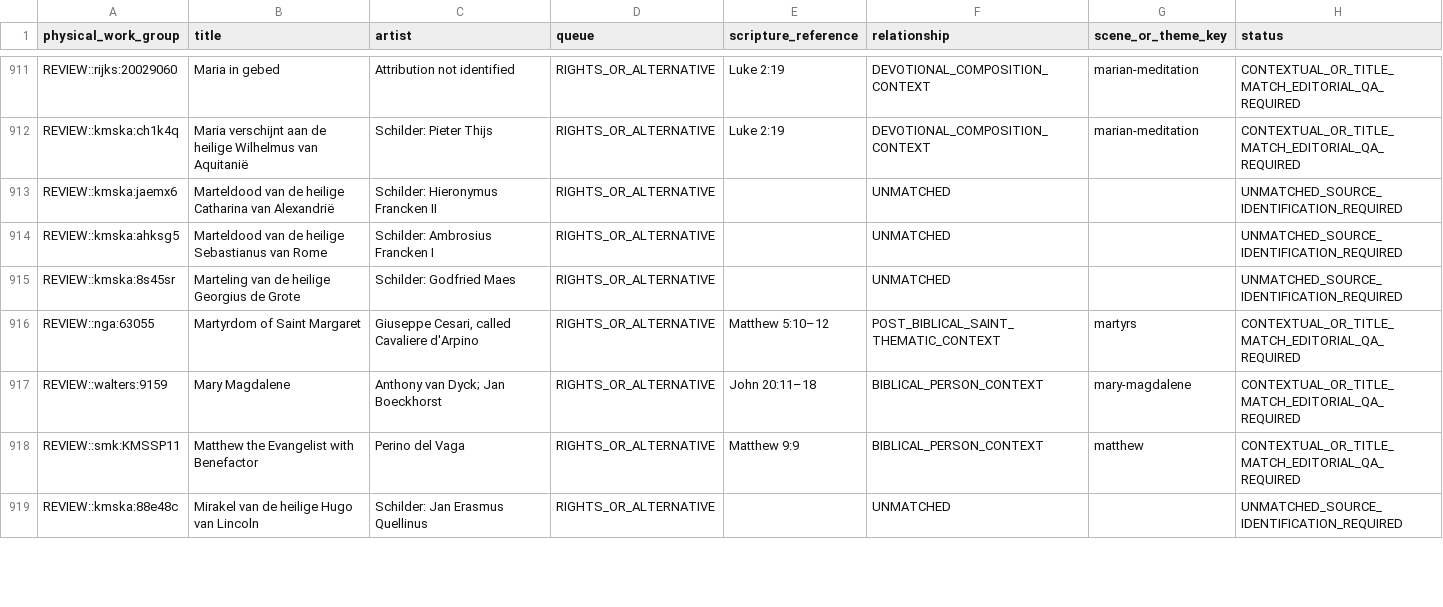
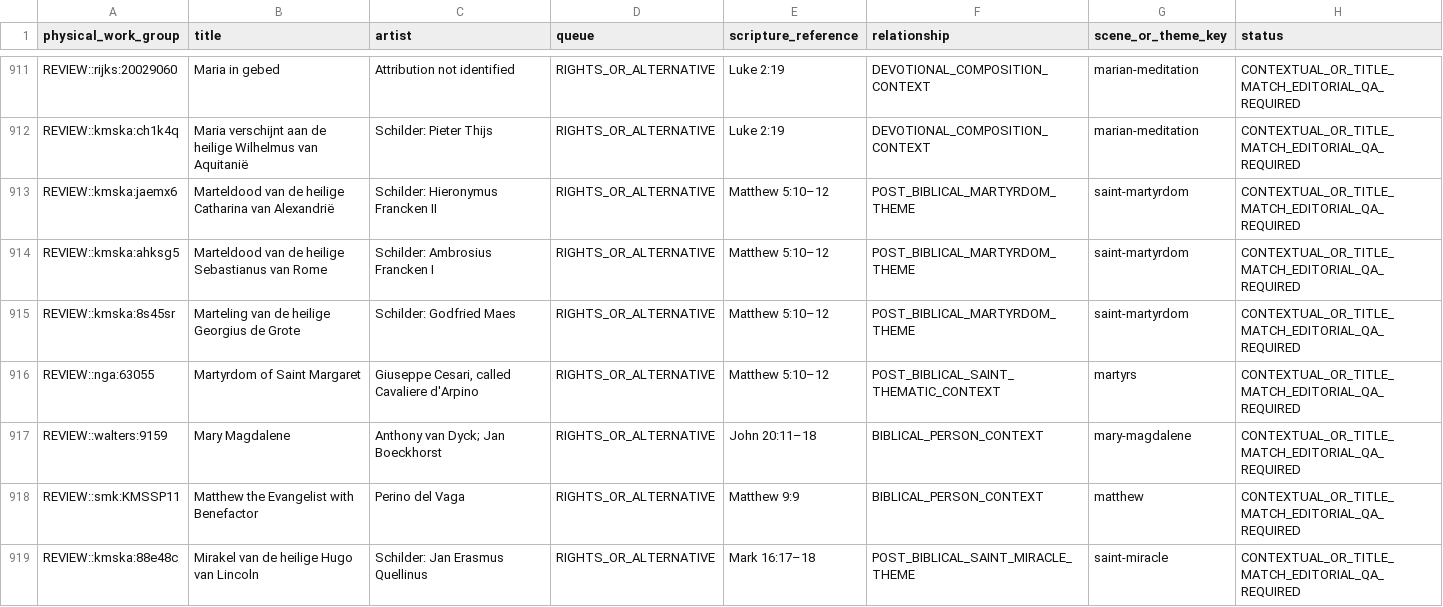
Before and after one commit to Fulcanelli13/ad-orientem, a CSV file: data/calendar/sacred-art-operational989-scripture-links-20261030.csv, drawn as a sheet; only a part is shown, gaps mark what is left out; the diff covers the shown part only.

Commit message:
research: complete targeted multilingual Scripture triage without forcing nonbiblical works

```diff
--- a/data/calendar/sacred-art-operational989-scripture-links-20261030.csv
+++ b/data/calendar/sacred-art-operational989-scripture-links-20261030.csv
@@ -912,5 +912,5 @@
 "REVIEW::kmska:ch1k4q","Maria verschijnt aan de heilige Wilhelmus van Aquitanië","Schilder: Pieter Thijs","RIGHTS_OR_ALTERNATIVE","Luke 2:19","DEVOTIONAL_COMPOSITION_CONTEXT","marian-meditation","CONTEXTUAL_OR_TITLE_MATCH_EDITORIAL_QA_REQUIRED"
-"REVIEW::kmska:jaemx6","Marteldood van de heilige Catharina van Alexandrië","Schilder: Hieronymus Francken II","RIGHTS_OR_ALTERNATIVE","","UNMATCHED","","UNMATCHED_SOURCE_IDENTIFICATION_REQUIRED"
-"REVIEW::kmska:ahksg5","Marteldood van de heilige Sebastianus van Rome","Schilder: Ambrosius Francken I","RIGHTS_OR_ALTERNATIVE","","UNMATCHED","","UNMATCHED_SOURCE_IDENTIFICATION_REQUIRED"
-"REVIEW::kmska:8s45sr","Marteling van de heilige Georgius de Grote","Schilder: Godfried Maes","RIGHTS_OR_ALTERNATIVE","","UNMATCHED","","UNMATCHED_SOURCE_IDENTIFICATION_REQUIRED"
+"REVIEW::kmska:jaemx6","Marteldood van de heilige Catharina van Alexandrië","Schilder: Hieronymus Francken II","RIGHTS_OR_ALTERNATIVE","Matthew 5:10–12","POST_BIBLICAL_MARTYRDOM_THEME","saint-martyrdom","CONTEXTUAL_OR_TITLE_MATCH_EDITORIAL_QA_REQUIRED"
+"REVIEW::kmska:ahksg5","Marteldood van de heilige Sebastianus van Rome","Schilder: Ambrosius Francken I","RIGHTS_OR_ALTERNATIVE","Matthew 5:10–12","POST_BIBLICAL_MARTYRDOM_THEME","saint-martyrdom","CONTEXTUAL_OR_TITLE_MATCH_EDITORIAL_QA_REQUIRED"
+"REVIEW::kmska:8s45sr","Marteling van de heilige Georgius de Grote","Schilder: Godfried Maes","RIGHTS_OR_ALTERNATIVE","Matthew 5:10–12","POST_BIBLICAL_MARTYRDOM_THEME","saint-martyrdom","CONTEXTUAL_OR_TITLE_MATCH_EDITORIAL_QA_REQUIRED"
 "REVIEW::nga:63055","Martyrdom of Saint Margaret","Giuseppe Cesari, called Cavaliere d'Arpino","RIGHTS_OR_ALTERNATIVE","Matthew 5:10–12","POST_BIBLICAL_SAINT_THEMATIC_CONTEXT","martyrs","CONTEXTUAL_OR_TITLE_MATCH_EDITORIAL_QA_REQUIRED"
@@ -918,2 +918,2 @@
 "REVIEW::smk:KMSSP11","Matthew the Evangelist with Benefactor","Perino del Vaga","RIGHTS_OR_ALTERNATIVE","Matthew 9:9","BIBLICAL_PERSON_CONTEXT","matthew","CONTEXTUAL_OR_TITLE_MATCH_EDITORIAL_QA_REQUIRED"
-"REVIEW::kmska:88e48c","Mirakel van de heilige Hugo van Lincoln","Schilder: Jan Erasmus Quellinus","RIGHTS_OR_ALTERNATIVE","","UNMATCHED","","UNMATCHED_SOURCE_IDENTIFICATION_REQUIRED"
+"REVIEW::kmska:88e48c","Mirakel van de heilige Hugo van Lincoln","Schilder: Jan Erasmus Quellinus","RIGHTS_OR_ALTERNATIVE","Mark 16:17–18","POST_BIBLICAL_SAINT_MIRACLE_THEME","saint-miracle","CONTEXTUAL_OR_TITLE_MATCH_EDITORIAL_QA_REQUIRED"
```
Also changed, not shown: 152 edited cells elsewhere in this file, 2 other files.
